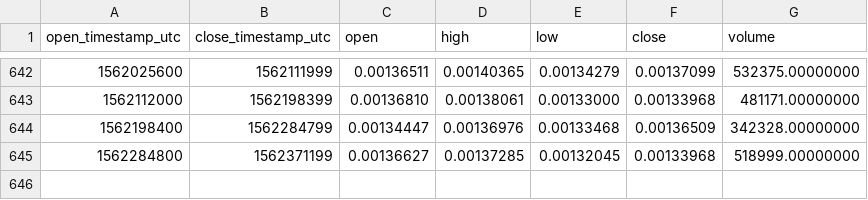
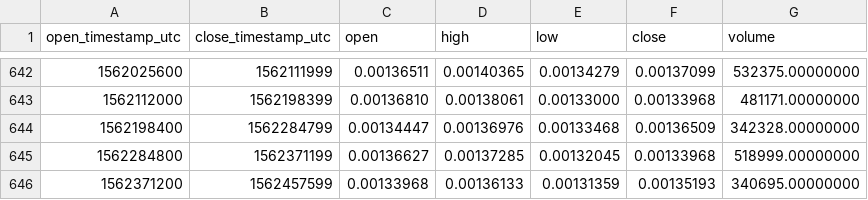
Before and after one commit to cryptobigbro/binance-IOTAETH, a CSV file: binance-IOTAETH-1d.csv, drawn as a sheet; only a part is shown, gaps mark what is left out; the diff names each change by its address in the sheet, - before the commit and + after, or states it on an @@ line.

Commit message:
Update OHLCV data.

```diff
--- a/binance-IOTAETH-1d.csv
+++ b/binance-IOTAETH-1d.csv
+row 646: 1562371200 | 1562457599 | 0.00133968 | 0.00136133 | 0.00131359 | 0.00135193 | 340695.00000000
```
Also changed, not shown: 1 other file.
